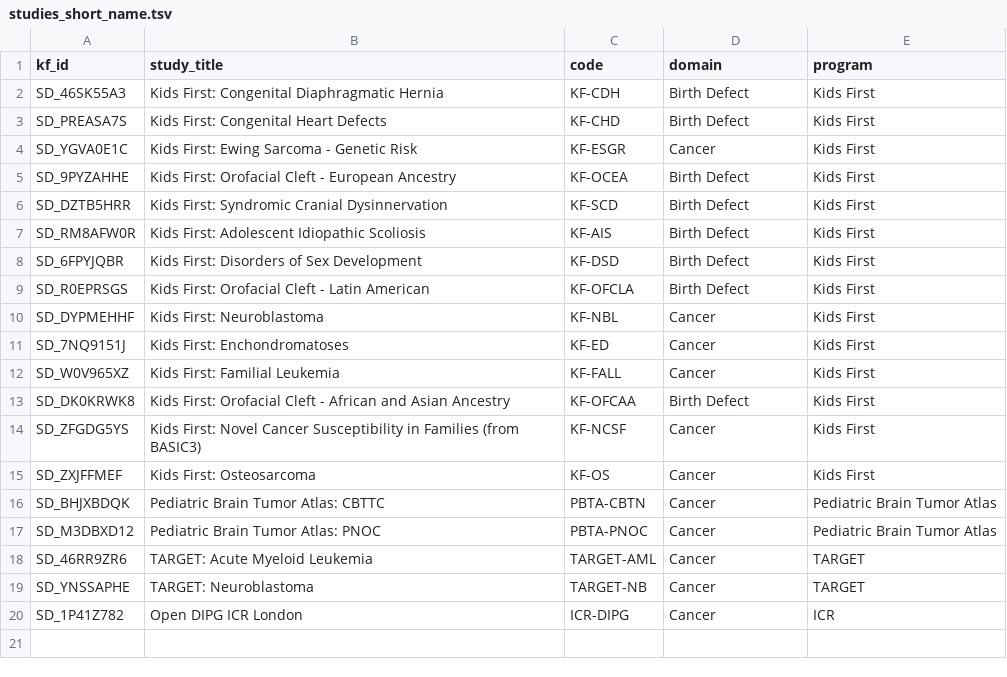
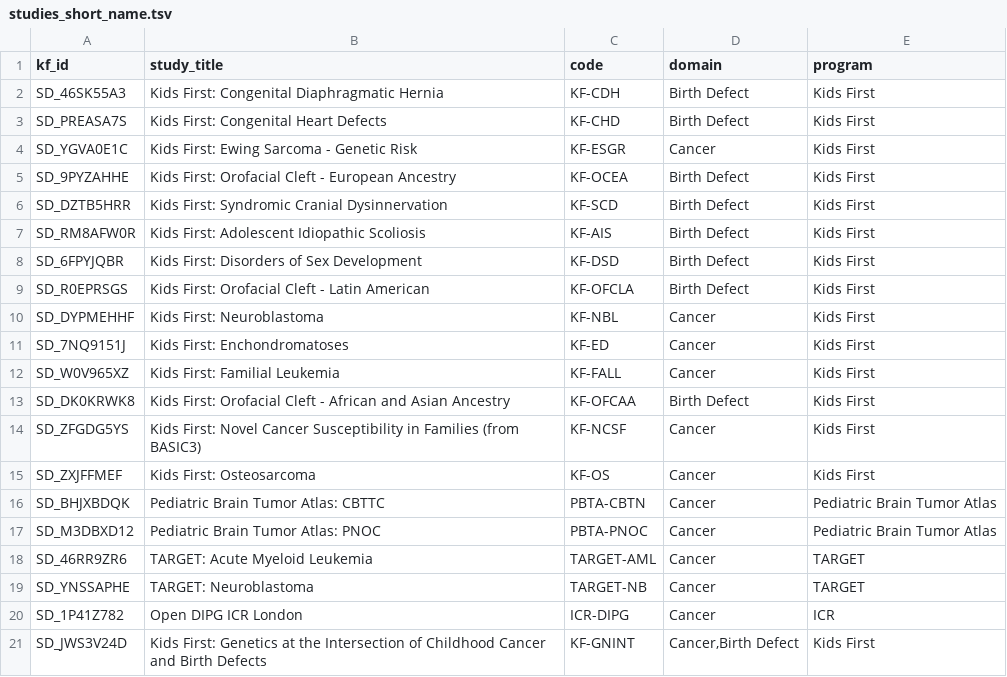
Before and after one commit to kids-first/kf-portal-etl, a TSV file: kf-portal-etl-docker/studies_short_name.tsv, drawn as a sheet.

Commit message:
study - domain as a Seq and fix mappings

```diff
--- a/kf-portal-etl-docker/studies_short_name.tsv
+++ b/kf-portal-etl-docker/studies_short_name.tsv
@@ -20 +20,2 @@ SD_YNSSAPHE	TARGET: Neuroblastoma	TARGET-NB	Cancer	TARGET
 SD_1P41Z782	Open DIPG ICR London	ICR-DIPG	Cancer	ICR
+SD_JWS3V24D	Kids First: Genetics at the Intersection of Childhood Cancer and Birth Defects	KF-GNINT	Cancer,Birth Defect	Kids First
```
Also changed, not shown: 10 other files.
